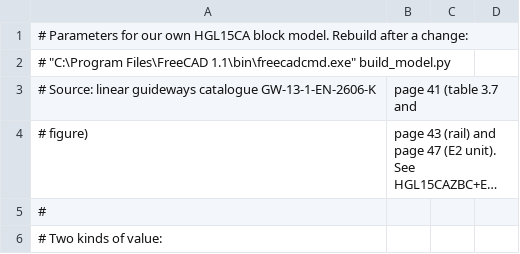
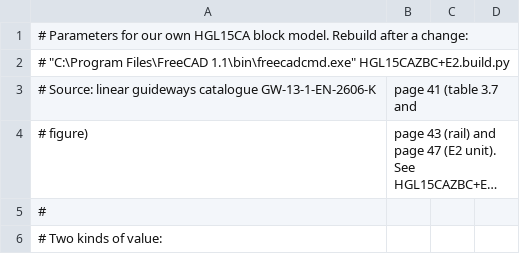
Before and after one commit to refaqt/stoq, a CSV file: modules/hiwin/modules/hgl-block/cad/own/HGL15CAZBC+E2.params.csv (was modules/hiwin/modules/hgl-block/cad/own/params.csv), drawn as a sheet; only a part is shown; long unchanged cells end in ….

```diff
--- a/modules/hiwin/modules/hgl-block/cad/own/params.csv
+++ b/modules/hiwin/modules/hgl-block/cad/own/HGL15CAZBC+E2.params.csv
@@ -1,3 +1,3 @@
 # Parameters for our own HGL15CA block model. Rebuild after a change:
-#   "C:\Program Files\FreeCAD 1.1\bin\freecadcmd.exe" build_model.py
+#   "C:\Program Files\FreeCAD 1.1\bin\freecadcmd.exe" HGL15CAZBC+E2.build.py
 # Source: linear guideways catalogue GW-13-1-EN-2606-K, page 41 (table 3.7 and
```
Also changed, not shown: modules/hiwin/modules/hgl-block/bom/parts.csv, modules/hiwin/modules/hgl-block/vendor-index.csv, 10 other files.
